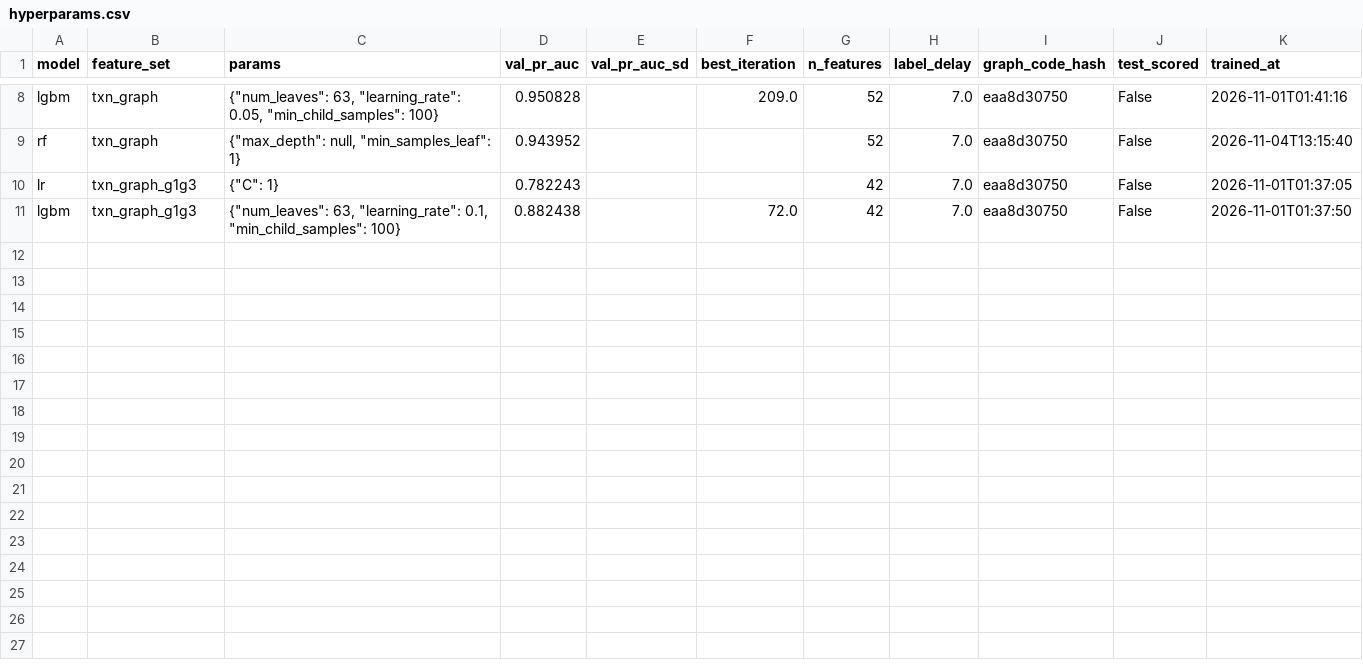
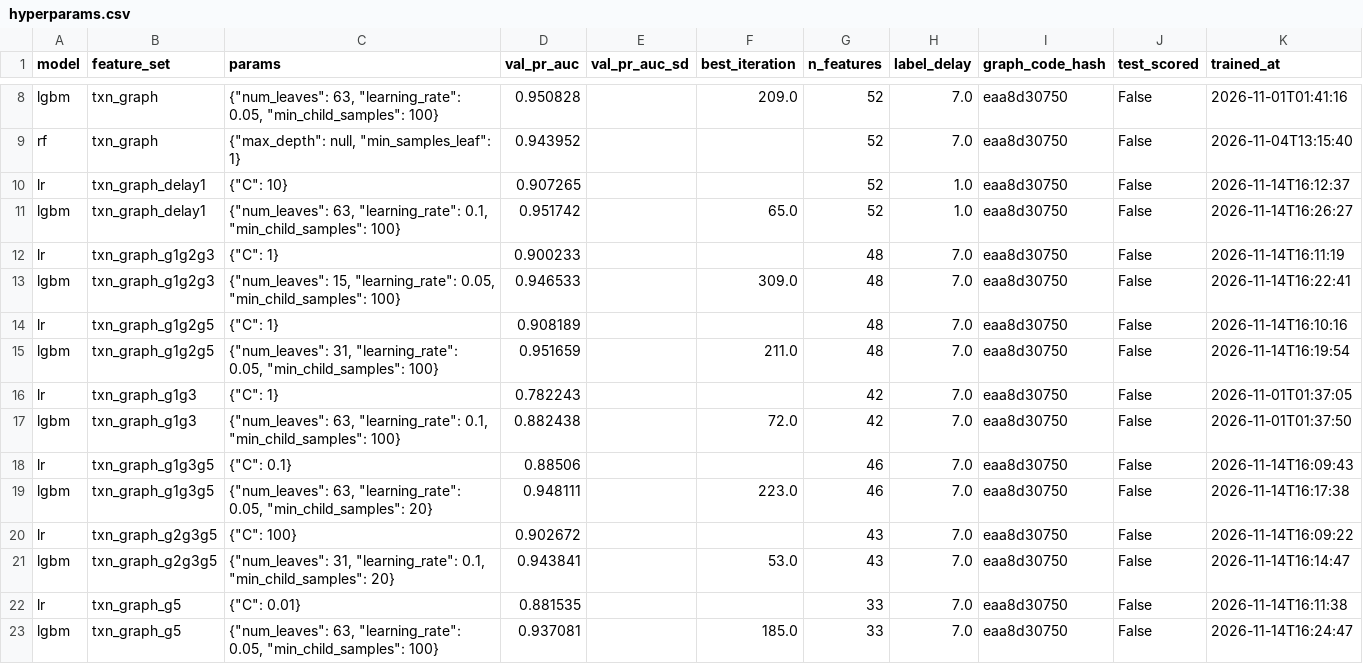
Before and after one commit to davidchanwz/bt4012-fraud-detection, a CSV file: reports/tables/hyperparams.csv, drawn as a sheet; only a part is shown, gaps mark what is left out; the diff names each change by its address in the sheet, - before the commit and + after, or states it on an @@ line.

Commit message:
R2: ablation and label-delay results on val
- 12 new val score files, tuning grids and hyperparams rows
- results_ablation_*_val.csv and results_delay_*_val.csv (1,000 bootstrap
  resamples, paired against txn_graph and txn)
- docs/r2_ablation_notes.md: findings and caveats for the write-up
- plan.md: ablation, label delay and dashboard tab 6 ticked (val; test at the freeze)

```diff
--- a/reports/tables/hyperparams.csv
+++ b/reports/tables/hyperparams.csv
+row 10: lr | txn_graph_delay1 | {"C": 10} | 0.907265 |  |  | 52 | 1.0 | eaa8d30750 | False | 2026-11-14T16:12:37
+row 11: lgbm | txn_graph_delay1 | {"num_leaves": 63, "learning_rate": 0.1, "min_child_samples": 100} | 0.951742 |  | 65.0 | 52 | 1.0 | eaa8d30750 | False | 2026-11-14T16:26:27
+row 12: lr | txn_graph_g1g2g3 | {"C": 1} | 0.900233 |  |  | 48 | 7.0 | eaa8d30750 | False | 2026-11-14T16:11:19
+row 13: lgbm | txn_graph_g1g2g3 | {"num_leaves": 15, "learning_rate": 0.05, "min_child_samples": 100} | 0.946533 |  | 309.0 | 48 | 7.0 | eaa8d30750 | False | 2026-11-14T16:22:41
+row 14: lr | txn_graph_g1g2g5 | {"C": 1} | 0.908189 |  |  | 48 | 7.0 | eaa8d30750 | False | 2026-11-14T16:10:16
+row 15: lgbm | txn_graph_g1g2g5 | {"num_leaves": 31, "learning_rate": 0.05, "min_child_samples": 100} | 0.951659 |  | 211.0 | 48 | 7.0 | eaa8d30750 | False | 2026-11-14T16:19:54
+row 18: lr | txn_graph_g1g3g5 | {"C": 0.1} | 0.88506 |  |  | 46 | 7.0 | eaa8d30750 | False | 2026-11-14T16:09:43
+row 19: lgbm | txn_graph_g1g3g5 | {"num_leaves": 63, "learning_rate": 0.05, "min_child_samples": 20} | 0.948111 |  | 223.0 | 46 | 7.0 | eaa8d30750 | False | 2026-11-14T16:17:38
+row 20: lr | txn_graph_g2g3g5 | {"C": 100} | 0.902672 |  |  | 43 | 7.0 | eaa8d30750 | False | 2026-11-14T16:09:22
+row 21: lgbm | txn_graph_g2g3g5 | {"num_leaves": 31, "learning_rate": 0.1, "min_child_samples": 20} | 0.943841 |  | 53.0 | 43 | 7.0 | eaa8d30750 | False | 2026-11-14T16:14:47
+row 22: lr | txn_graph_g5 | {"C": 0.01} | 0.881535 |  |  | 33 | 7.0 | eaa8d30750 | False | 2026-11-14T16:11:38
+row 23: lgbm | txn_graph_g5 | {"num_leaves": 63, "learning_rate": 0.05, "min_child_samples": 100} | 0.937081 |  | 185.0 | 33 | 7.0 | eaa8d30750 | False | 2026-11-14T16:24:47
```
Also changed, not shown: 36 other files.
